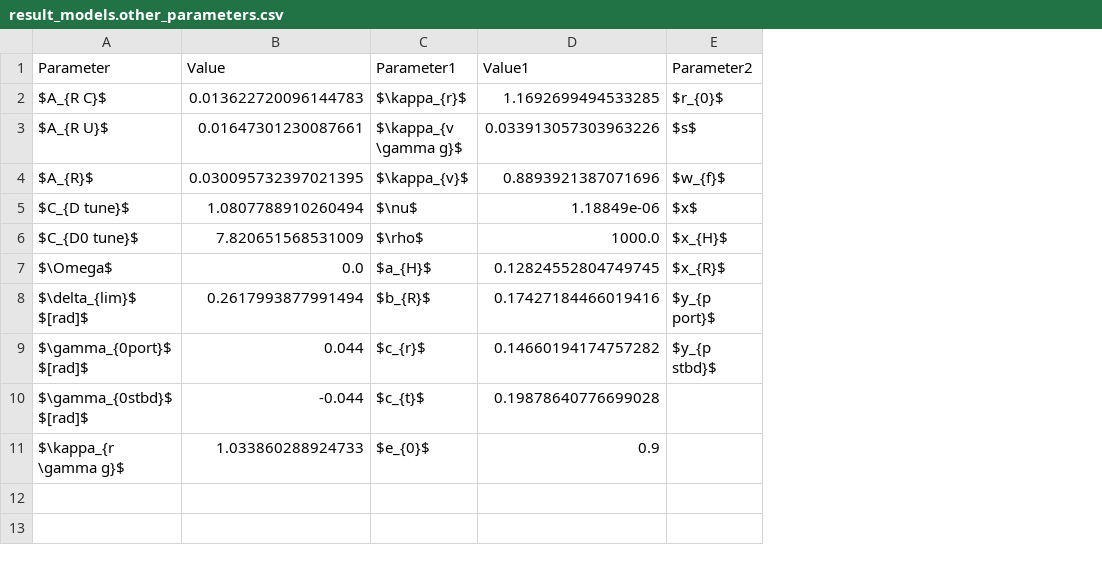
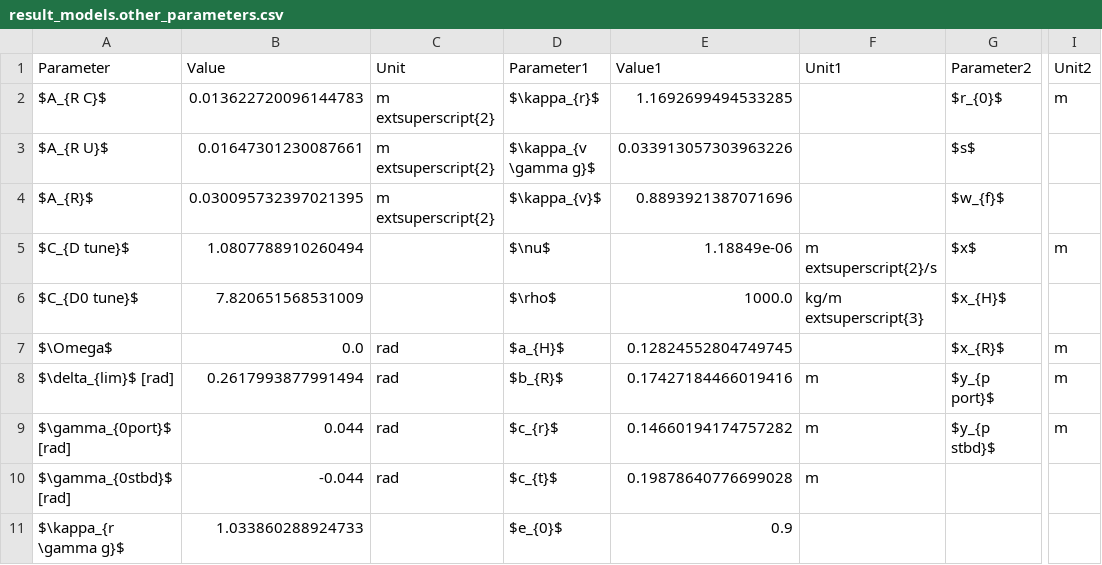
Before and after one commit to martinlarsalbert/System-identification-for-a-physically-correct-ship-manoeuvring-model-in-wind-conditions, a CSV file: tables/result_models.other_parameters.csv, drawn as a sheet; only a part is shown, gaps mark what is left out; the diff names each change by its address in the sheet, - before the commit and + after, or states it on an @@ line.

Commit message:
added units

```diff
--- a/tables/result_models.other_parameters.csv
+++ b/tables/result_models.other_parameters.csv
+column C (Unit), rows 2-10: m extsuperscript{2} | m extsuperscript{2} | m extsuperscript{2} |  |  | rad | rad | rad | rad
+column F (Unit1), rows 5-10: m extsuperscript{2}/s | kg/m extsuperscript{3} |  | m | m | m
+column I (Unit2), rows 2-9: m |  |  | m |  | m | m | m
-A8 (Parameter): $\delta_{lim}$ $[rad]$
+A8 (Parameter): $\delta_{lim}$ [rad]
-A9 (Parameter): $\gamma_{0port}$ $[rad]$
+A9 (Parameter): $\gamma_{0port}$ [rad]
-A10 (Parameter): $\gamma_{0stbd}$ $[rad]$
+A10 (Parameter): $\gamma_{0stbd}$ [rad]
```
